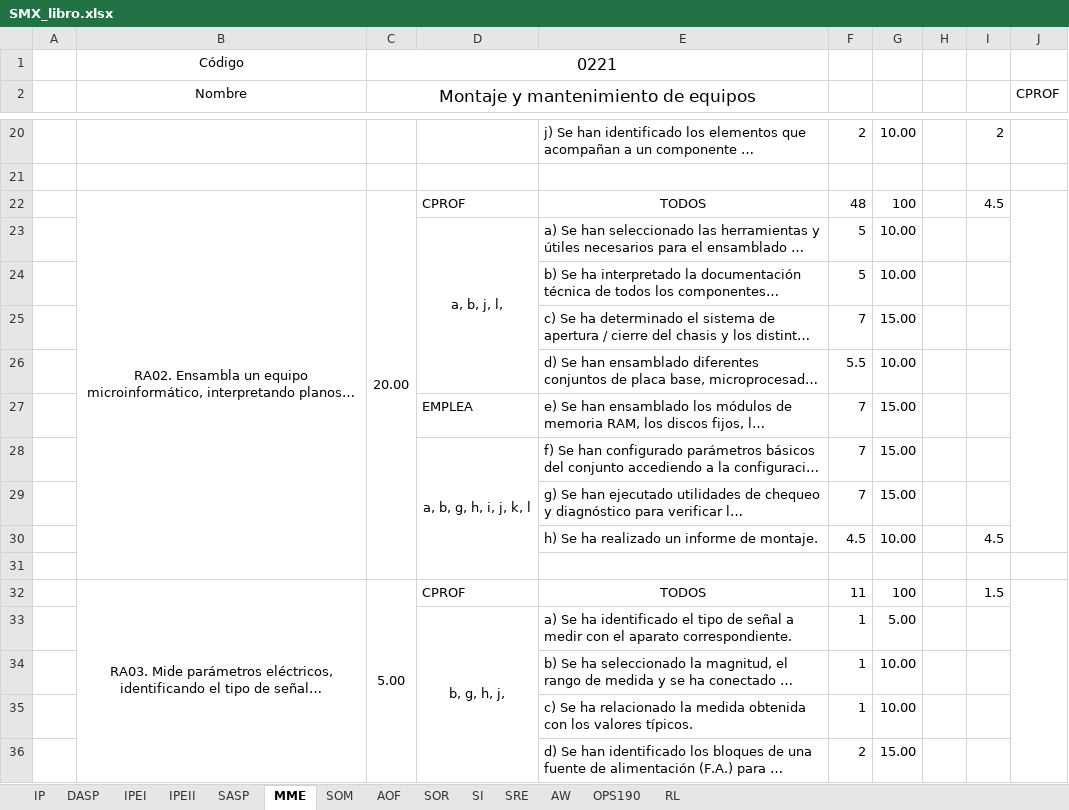
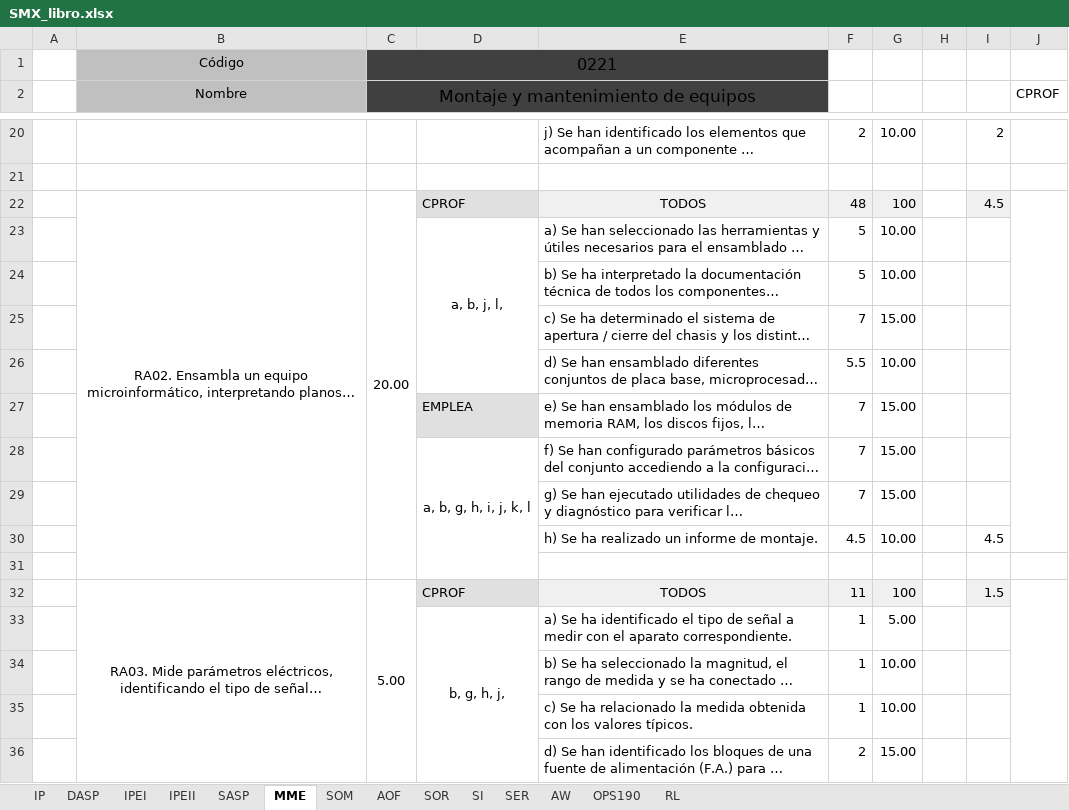
Before and after one commit to inforsenia/PCCF, an Excel workbook: excels/SMX_libro.xlsx, sheet MME, drawn as a sheet; only a part is shown, gaps mark what is left out; long unchanged cells end in …; values as stored, in another font and other column widths than the file's, no borders; the diff covers the shown part only; the diff names each change by its address in the sheet, - before the commit and + after, or states it on an @@ line.

```diff
--- a/excels/SMX_libro.xlsx (sheet MME)
+++ b/excels/SMX_libro.xlsx (sheet MME)
-sheet tab: SRE
+sheet tab: SER
-B1:B2 fill: none
+B1:B2 fill: #C0C0C0
-C1:E2 fill: none
+C1:E2 fill: #404040
-D22 fill: none
+D22 fill: #E0E0E0
-E22:G22 fill: none
+E22:G22 fill: #F0F0F0
-I22 fill: none
+I22 fill: #F0F0F0
-D27 fill: none
+D27 fill: #E0E0E0
-D32 fill: none
+D32 fill: #E0E0E0
-E32:G32 fill: none
+E32:G32 fill: #F0F0F0
-I32 fill: none
+I32 fill: #F0F0F0
```
Also changed, not shown: cell formats elsewhere in this sheet, sheet AOF, sheet SER, sheet SASP, sheet SOR, sheet RL, sheet OPS190, 5 more sheets, 3 other files.
